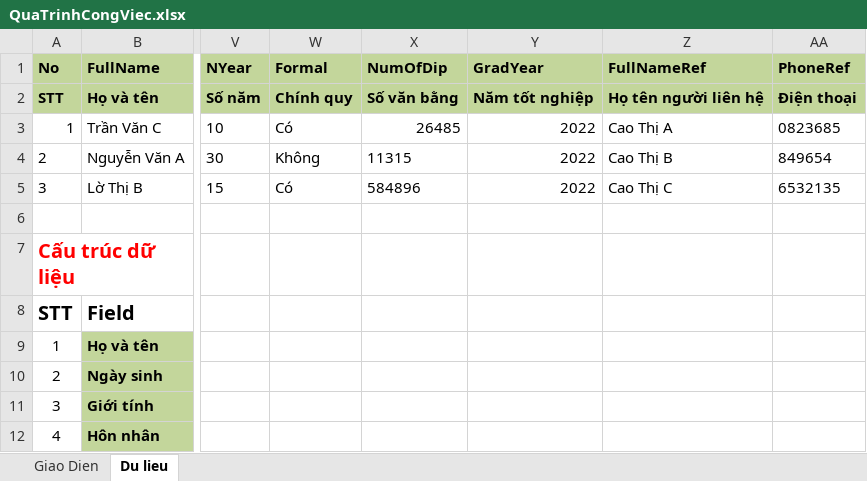
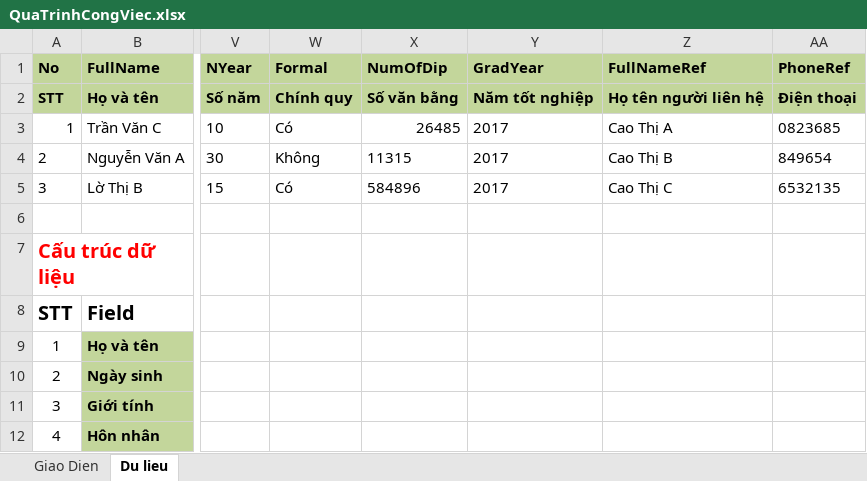
Before and after one commit to hoangbap010595/AutoFillData, an Excel workbook: QuaTrinhCongViec.xlsx, sheet Du lieu, drawn as a sheet; only a part is shown, gaps mark what is left out; values as stored, in another font and other column widths than the file's, no borders; the diff names each change by its address in the sheet, - before the commit and + after, or states it on an @@ line.

```diff
--- a/QuaTrinhCongViec.xlsx (sheet Du lieu)
+++ b/QuaTrinhCongViec.xlsx (sheet Du lieu)
-Y3:Y5 (GradYear): 2022
+Y3:Y5 (GradYear): 2017
```
Also changed, not shown: sheet Giao Dien, 3 other files.
